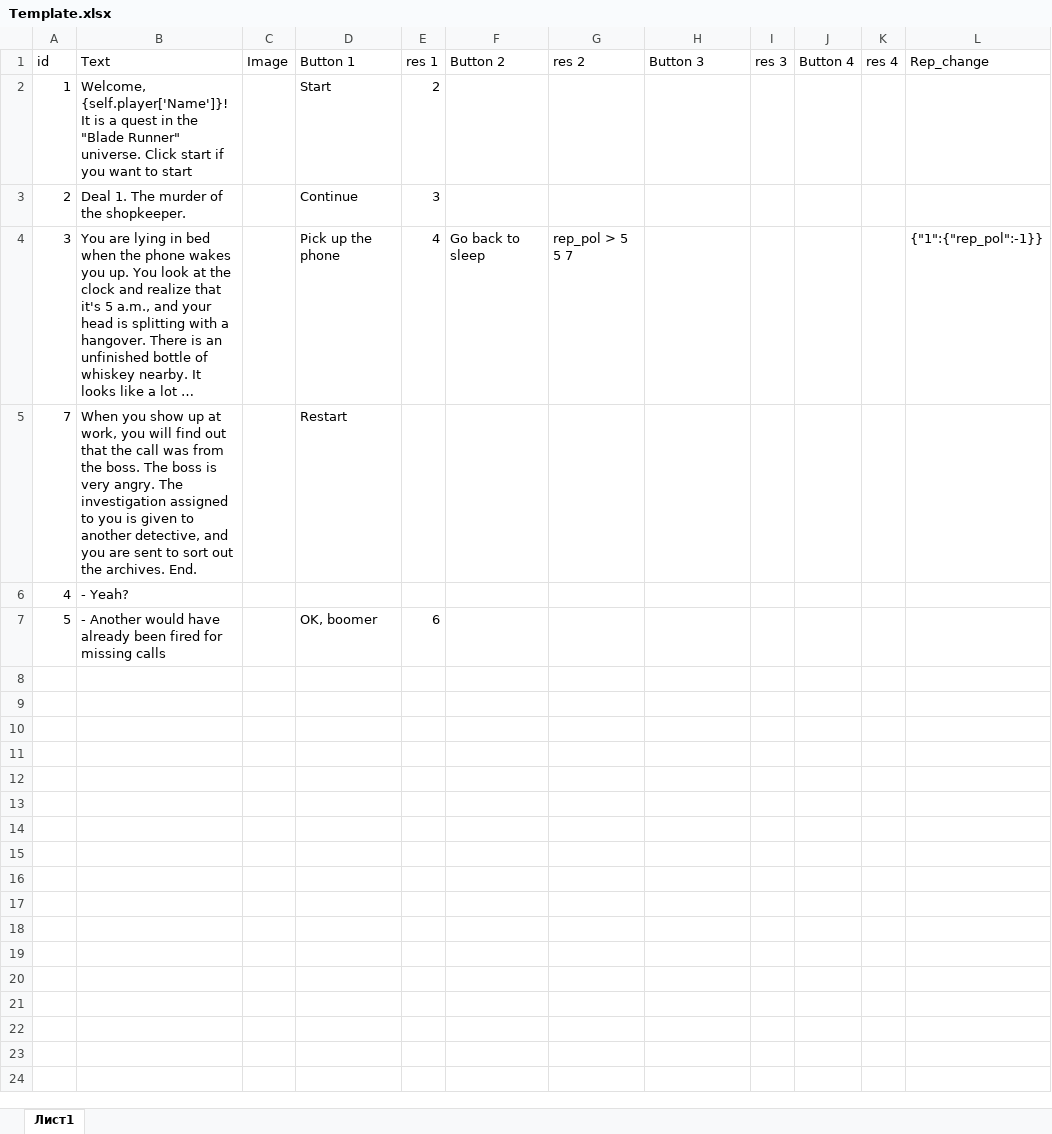
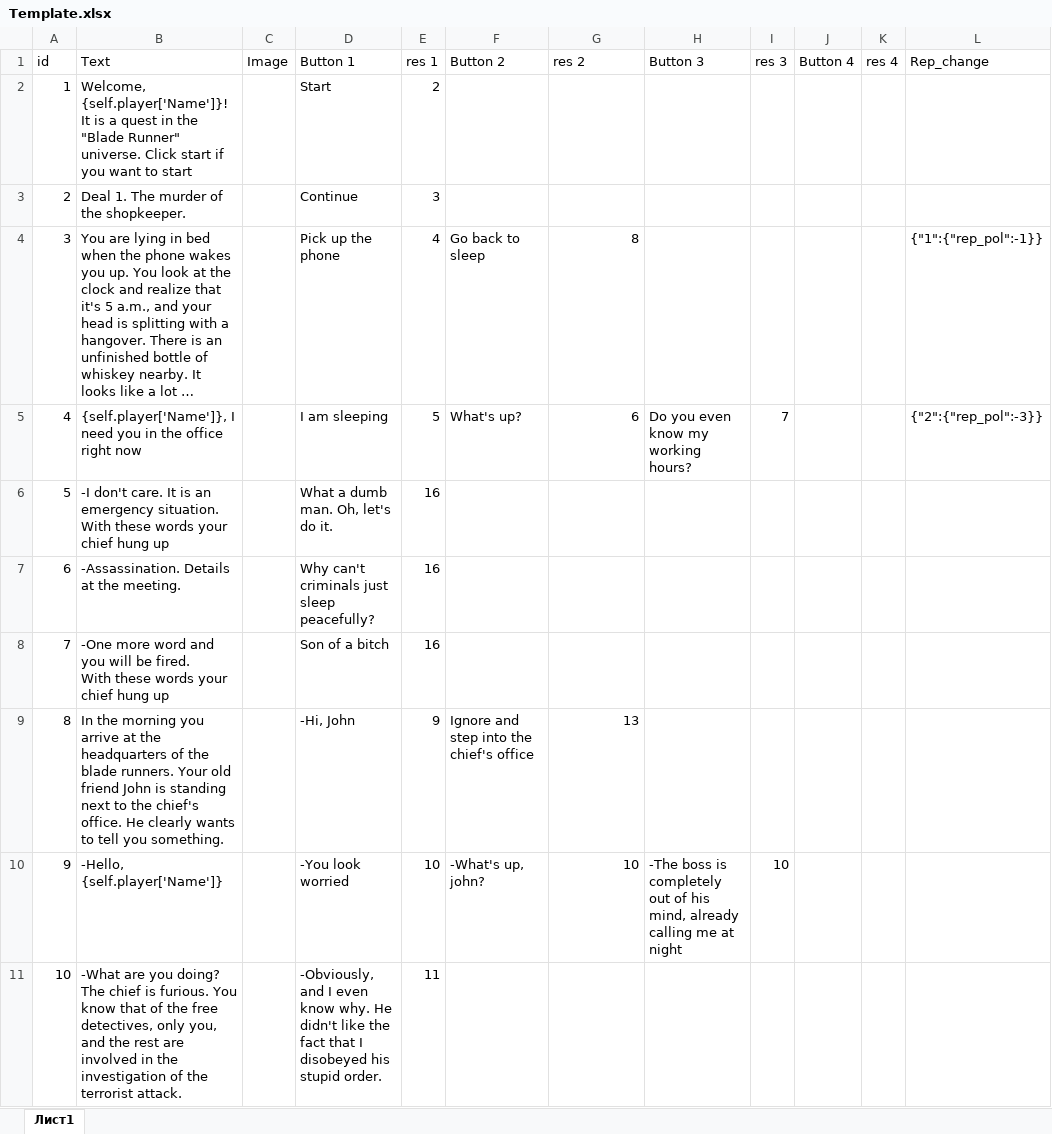
Before and after one commit to krsafonov/blade_runner_bot, an Excel workbook: Template.xlsx, sheet Лист1, drawn as a sheet; only a part is shown; long unchanged cells end in …; values as stored, in another font and other column widths than the file's, no borders; removed rows and columns are numbered as before the commit, all else as after; ↵ is a line break in a cell; the diff covers the shown part only; the diff names each change by its address in the sheet, - before the commit and + after, or states it on an @@ line.

```diff
--- a/Template.xlsx (sheet Лист1)
+++ b/Template.xlsx (sheet Лист1)
-G4 (res 2): rep_pol > 5 5 7
+G4 (res 2): 8
-row 5: 7 | When you show up at work, you will find out that the call was from the boss. The boss is very angry. The investigation assigned to you is given to another detective, and you are sent to sort out the archives. End. |  | Restart
-B5 (Text): - Yeah?
+B5 (Text): {self.player['Name']}, I need you in the office right now
-D5 (Button 1): (empty)
+D5 (Button 1): I am sleeping
-E5 (res 1): (empty)
+E5 (res 1): 5
-F5 (Button 2): (empty)
+F5 (Button 2): What's up?
-G5 (res 2): (empty)
+G5 (res 2): 6
-H5 (Button 3): (empty)
+H5 (Button 3): Do you even know my working hours?
-I5 (res 3): (empty)
+I5 (res 3): 7
-L5 (Rep_change): (empty)
+L5 (Rep_change): {"2":{"rep_pol":-3}}
-B6 (Text): - Another would have already been fired for missing calls
+B6 (Text): -I don't care. It is an emergency situation. ↵ With these words your chief hung up
-D6 (Button 1): OK, boomer
+D6 (Button 1): What a dumb man. Oh, let's do it.
-E6 (res 1): 6
+E6 (res 1): 16
+row 7: 6 | -Assassination. Details at the meeting. |  | Why can't criminals just sleep peacefully? | 16
+row 8: 7 | -One more word and you will be fired. ↵ With these words your chief hung up |  | Son of a bitch | 16
+row 9: 8 | In the morning you arrive at the headquarters of the blade runners. Your old friend John is standing next to the chief's office. He clearly wants to tell you something. |  | -Hi, John | 9 | Ignore and step into the chief's office | 13
+row 10: 9 | -Hello, {self.player['Name']} |  | -You look worried | 10 | -What's up, john? | 10 | -The boss is completely out of his mind, already calling me at night | 10
+row 11: 10 | -What are you doing? The chief is furious. You know that of the free detectives, only you, and the rest are involved in the investigation of the terrorist attack. |  | -Obviously, and I even know why. He didn't like the fact that I disobeyed his stupid order. | 11
```
Also changed, not shown: 8 added rows elsewhere in this sheet, 1 other file.
